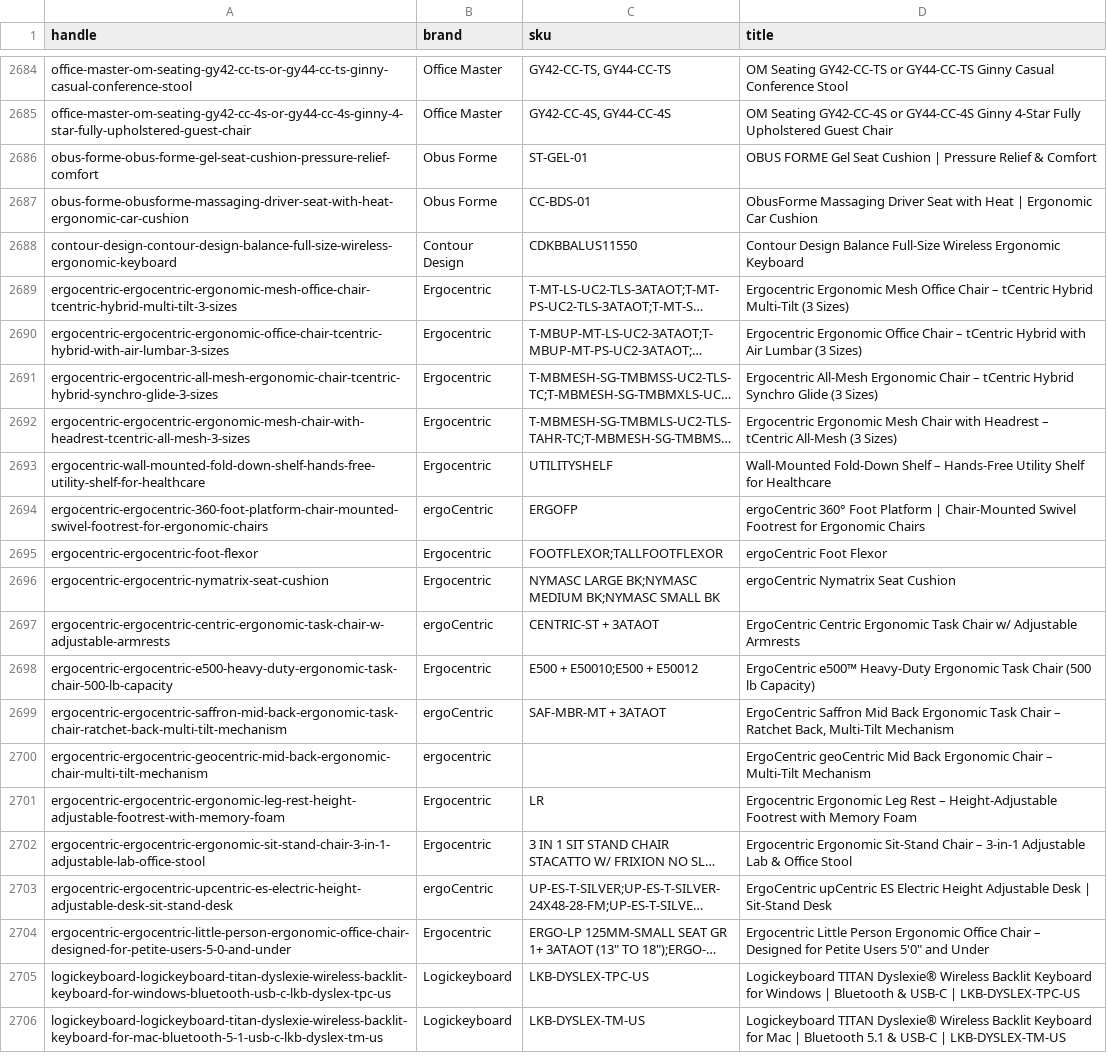
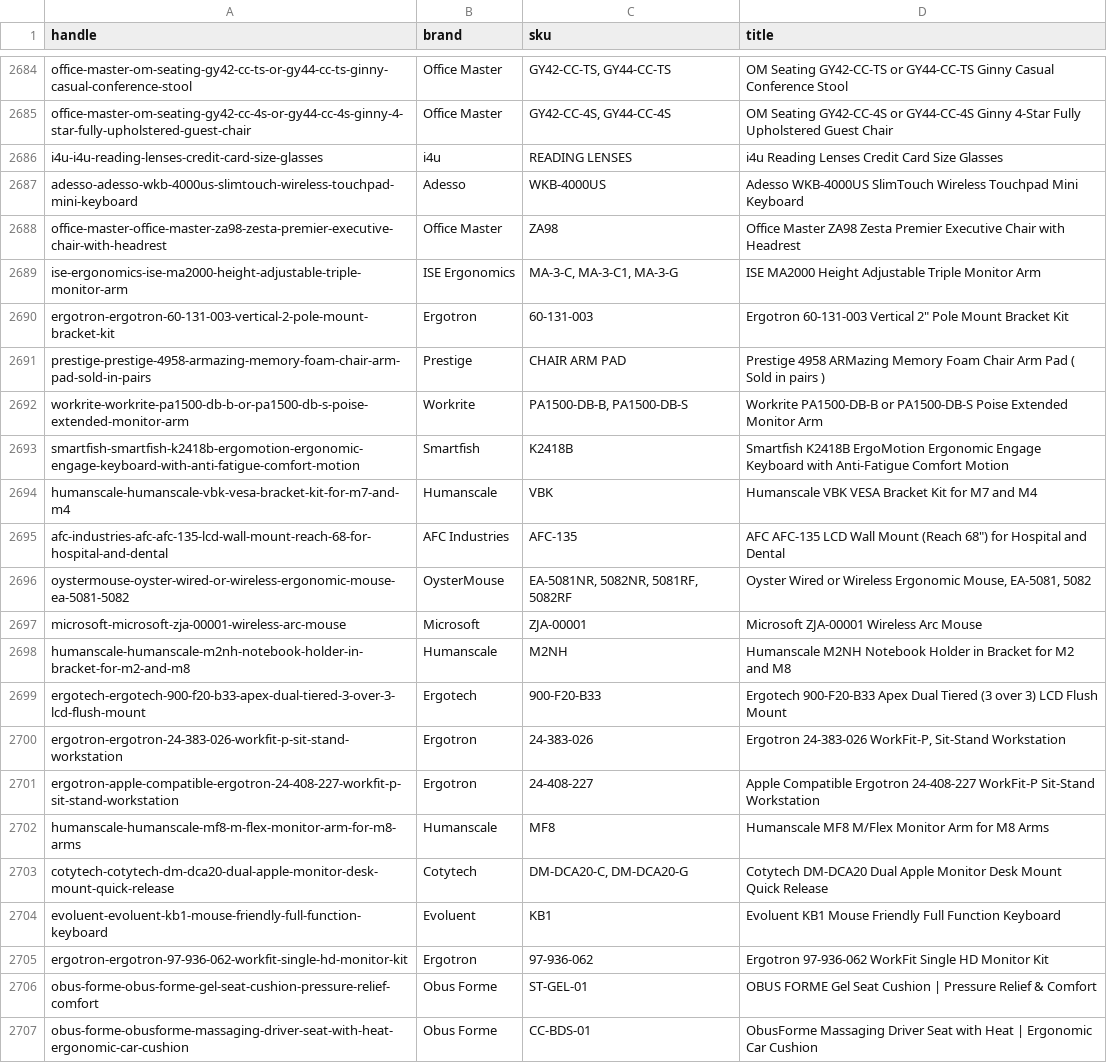
Before and after one commit to sh1nn3r/Jestik, a CSV file: catalog-import/data/image_sourcing.csv, drawn as a sheet; only a part is shown, gaps mark what is left out; the shorter side is filled out with more unchanged rows; long unchanged cells end in ….

```diff
--- a/catalog-import/data/image_sourcing.csv
+++ b/catalog-import/data/image_sourcing.csv
@@ -2685,2 +2685,22 @@ office-master-om-seating-gy42-cc-ts-or-gy44-cc-ts-ginny-casual-conference-stool,
 office-master-om-seating-gy42-cc-4s-or-gy44-cc-4s-ginny-4-star-fully-upholstered-guest-chair,Office Master,"GY42-CC-4S, GY44-CC-4S",OM Seating GY42-CC-4S or GY44-CC-4S Ginny 4-Star Fully Upholstered Guest Chair
+i4u-i4u-reading-lenses-credit-card-size-glasses,i4u,READING LENSES,i4u Reading Lenses Credit Card Size Glasses
+adesso-adesso-wkb-4000us-slimtouch-wireless-touchpad-mini-keyboard,Adesso,WKB-4000US,Adesso WKB-4000US SlimTouch Wireless Touchpad Mini Keyboard
+office-master-office-master-za98-zesta-premier-executive-chair-with-headrest,Office Master,ZA98,Office Master ZA98 Zesta Premier Executive Chair with Headrest
+ise-ergonomics-ise-ma2000-height-adjustable-triple-monitor-arm,ISE Ergonomics,"MA-3-C, MA-3-C1, MA-3-G",ISE MA2000 Height Adjustable Triple Monitor Arm
+ergotron-ergotron-60-131-003-vertical-2-pole-mount-bracket-kit,Ergotron,60-131-003,"Ergotron 60-131-003 Vertical 2"" Pole Mount Bracket Kit"
+prestige-prestige-4958-armazing-memory-foam-chair-arm-pad-sold-in-pairs,Prestige,CHAIR ARM PAD,Prestige 4958 ARMazing Memory Foam Chair Arm Pad ( Sold in pairs )
+workrite-workrite-pa1500-db-b-or-pa1500-db-s-poise-extended-monitor-arm,Workrite,"PA1500-DB-B, PA1500-DB-S",Workrite PA1500-DB-B or PA1500-DB-S Poise Extended Monitor Arm
+smartfish-smartfish-k2418b-ergomotion-ergonomic-engage-keyboard-with-anti-fatigue-comfort-motion,Smartfish,K2418B,Smartfish K2418B ErgoMotion Ergonomic Engage Keyboard with Anti-Fatigue Comfort Motion
+humanscale-humanscale-vbk-vesa-bracket-kit-for-m7-and-m4,Humanscale,VBK,Humanscale VBK VESA Bracket Kit for M7 and M4
+afc-industries-afc-afc-135-lcd-wall-mount-reach-68-for-hospital-and-dental,AFC Industries,AFC-135,"AFC AFC-135 LCD Wall Mount (Reach 68"") for Hospital and Dental"
+oystermouse-oyster-wired-or-wireless-ergonomic-mouse-ea-5081-5082,OysterMouse,"EA-5081NR, 5082NR, 5081RF, 5082RF","Oyster Wired or Wireless Ergonomic Mouse, EA-5081, 5082"
+microsoft-microsoft-zja-00001-wireless-arc-mouse,Microsoft,ZJA-00001,Microsoft ZJA-00001 Wireless Arc Mouse
+humanscale-humanscale-m2nh-notebook-holder-in-bracket-for-m2-and-m8,Humanscale,M2NH,Humanscale M2NH Notebook Holder in Bracket for M2 and M8
+ergotech-ergotech-900-f20-b33-apex-dual-tiered-3-over-3-lcd-flush-mount,Ergotech,900-F20-B33,Ergotech 900-F20-B33 Apex Dual Tiered (3 over 3) LCD Flush Mount
+ergotron-ergotron-24-383-026-workfit-p-sit-stand-workstation,Ergotron,24-383-026,"Ergotron 24-383-026 WorkFit-P, Sit-Stand Workstation"
+ergotron-apple-compatible-ergotron-24-408-227-workfit-p-sit-stand-workstation,Ergotron,24-408-227,Apple Compatible Ergotron 24-408-227 WorkFit-P Sit-Stand Workstation
+humanscale-humanscale-mf8-m-flex-monitor-arm-for-m8-arms,Humanscale,MF8,Humanscale MF8 M/Flex Monitor Arm for M8 Arms
+cotytech-cotytech-dm-dca20-dual-apple-monitor-desk-mount-quick-release,Cotytech,"DM-DCA20-C, DM-DCA20-G",Cotytech DM-DCA20 Dual Apple Monitor Desk Mount Quick Release
+evoluent-evoluent-kb1-mouse-friendly-full-function-keyboard,Evoluent,KB1,Evoluent KB1 Mouse Friendly Full Function Keyboard
+ergotron-ergotron-97-936-062-workfit-single-hd-monitor-kit,Ergotron,97-936-062,Ergotron 97-936-062 WorkFit Single HD Monitor Kit
 obus-forme-obus-forme-gel-seat-cushion-pressure-relief-comfort,Obus Forme,ST-GEL-01,OBUS FORME Gel Seat Cushion | Pressure Relief & Comfort
```
Also changed, not shown: catalog-import/data/collections.csv, 6 other files.
